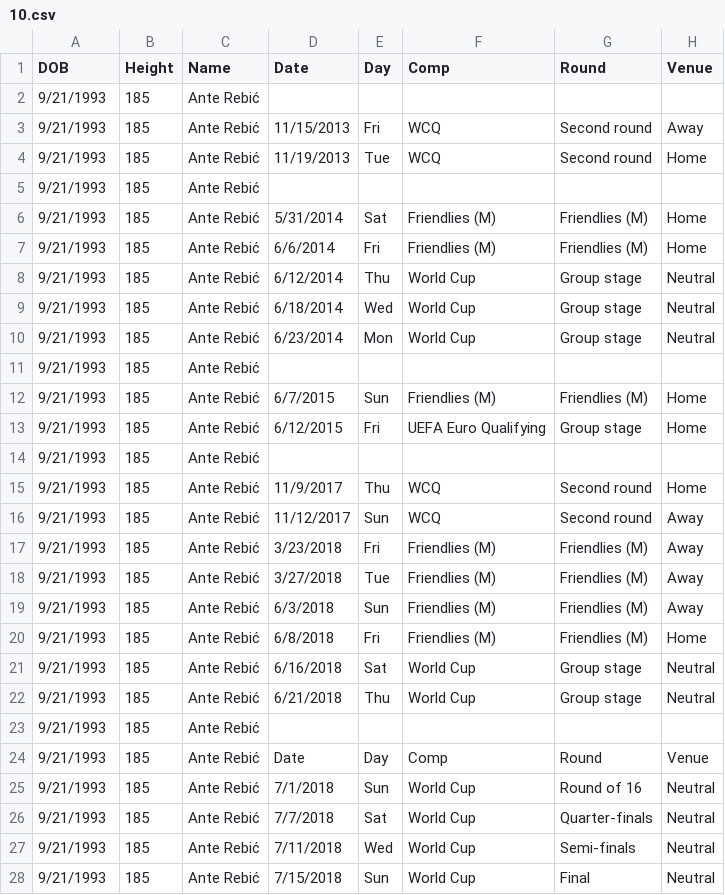
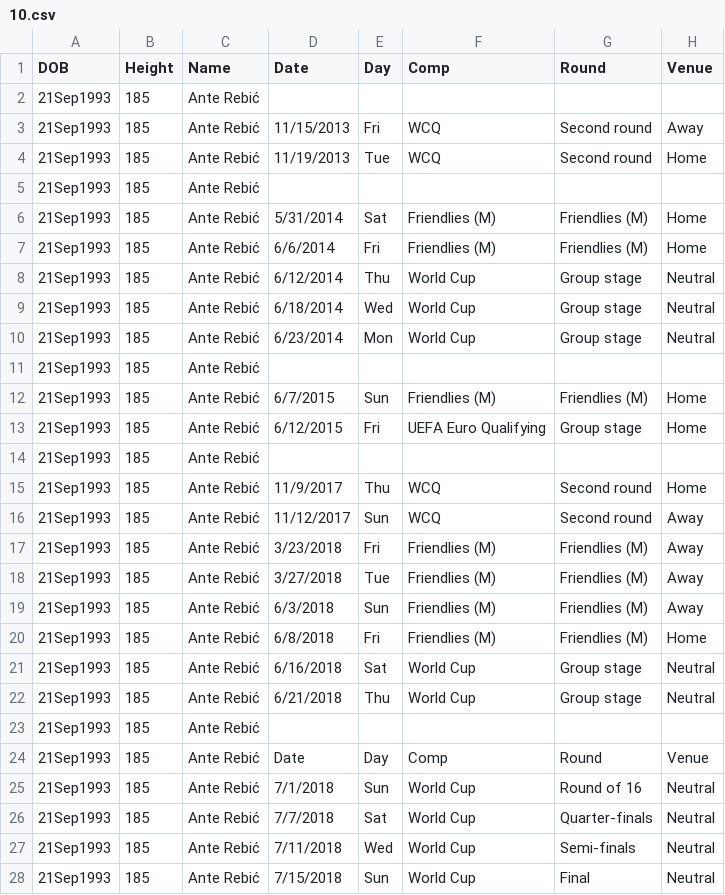
Before and after one commit to Oscar-Cortes/EuroCup2024NECAXALEGENDS, a CSV file: FBREF/10.csv, drawn as a sheet; only a part is shown; the diff covers the shown part only; the diff names each change by its address in the sheet, - before the commit and + after, or states it on an @@ line.

Commit message:
Add files via upload

```diff
--- a/FBREF/10.csv
+++ b/FBREF/10.csv
-A2:A28 (DOB): 9/21/1993
+A2:A28 (DOB): 21Sep1993
```
Also changed, not shown: 23 edited cells elsewhere in this file.
